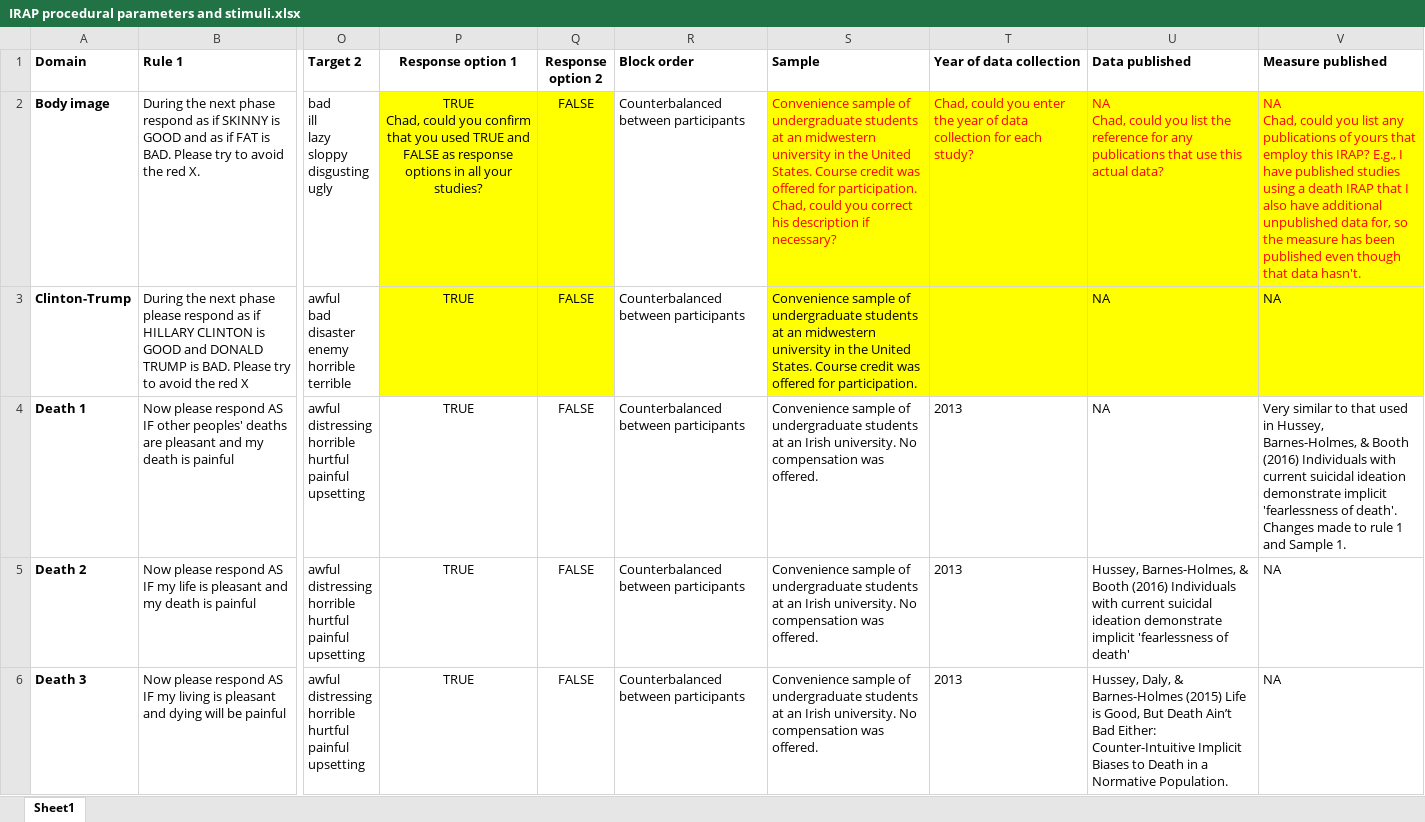
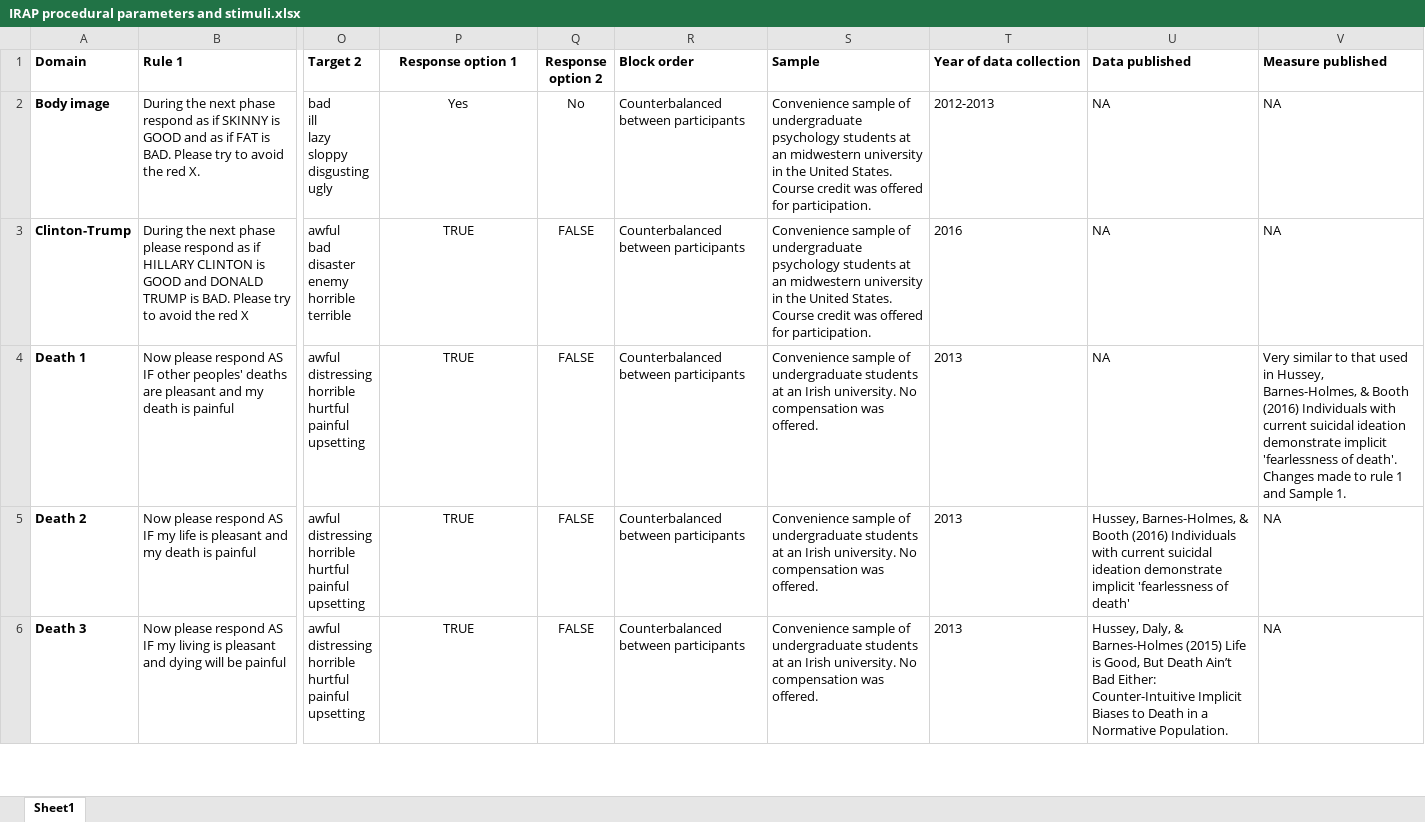
Before and after one commit to ianhussey/generic-pattern-among-irap-effects, an Excel workbook: method/IRAP procedural parameters and stimuli.xlsx, sheet Sheet1, drawn as a sheet; only a part is shown, gaps mark what is left out; values as stored, in another font and other column widths than the file's, no borders; ↵ is a line break in a cell; the diff covers the shown part only; the diff names each change by its address in the sheet, - before the commit and + after, or states it on an @@ line.

Commit message:
Update IRAP procedural parameters and stimuli.xlsx

```diff
--- a/method/IRAP procedural parameters and stimuli.xlsx (sheet Sheet1)
+++ b/method/IRAP procedural parameters and stimuli.xlsx (sheet Sheet1)
-P2 (Response option 1): TRUE ↵ Chad, could you confirm that you used TRUE and FALSE as response options in all your studies?
+P2 (Response option 1): Yes
-P2:Q3 fill: #FFFF00
+P2:Q3 fill: none
-Q2 (Response option 2): FALSE
+Q2 (Response option 2): No
-S2 (Sample): …of undergraduate students at an midwestern university in the United States. Course credit was offered for participation. ↵ Chad, could you correct his description if necessary?
+S2 (Sample): …of undergraduate psychology students at an midwestern university in the United States. Course credit was offered for participation.
-S2:V3 fill: #FFFF00
+S2:V3 fill: none
-S2:V2 text colour: #FF0000
+S2:V2 text colour: black
-T2 (Year of data collection): Chad, could you enter the year of data collection for each study?
+T2 (Year of data collection): 2012-2013
-U2 (Data published): NA ↵ Chad, could you list the reference for any publications that use this actual data?
+U2 (Data published): NA
-V2 (Measure published): NA ↵ Chad, could you list any publications of yours that employ this IRAP? E.g., I have published studies using a death IRAP that I also have additional unpublished data for, so the measure has been published even though that data hasn't.
+V2 (Measure published): NA
-S3 (Sample): …of undergraduate students at…
+S3 (Sample): …of undergraduate psychology students at…
-T3 (Year of data collection): (empty)
+T3 (Year of data collection): 2016
```
Also changed, not shown: 20 edited cells and cell formats elsewhere in this sheet.
